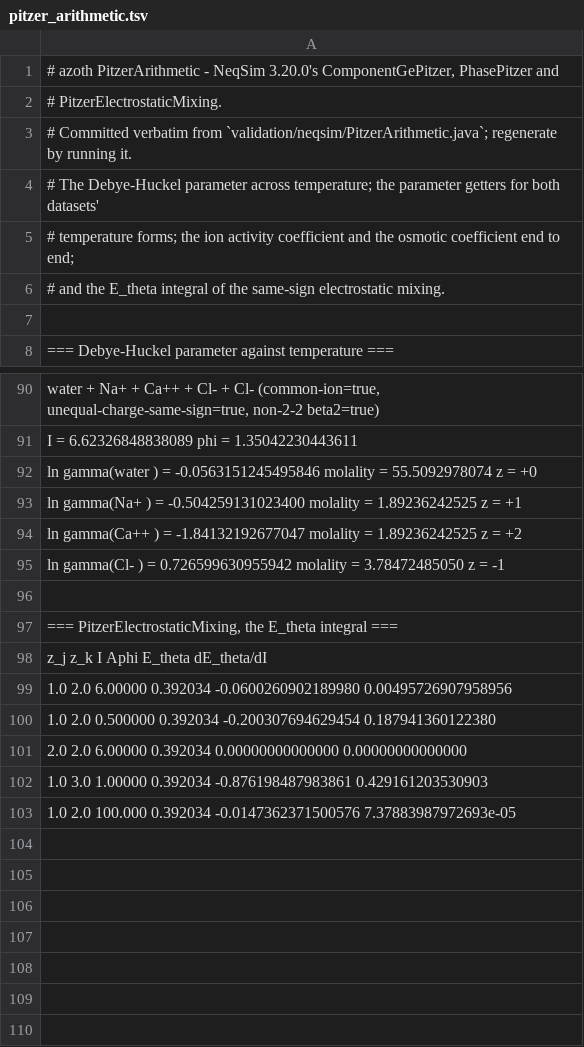
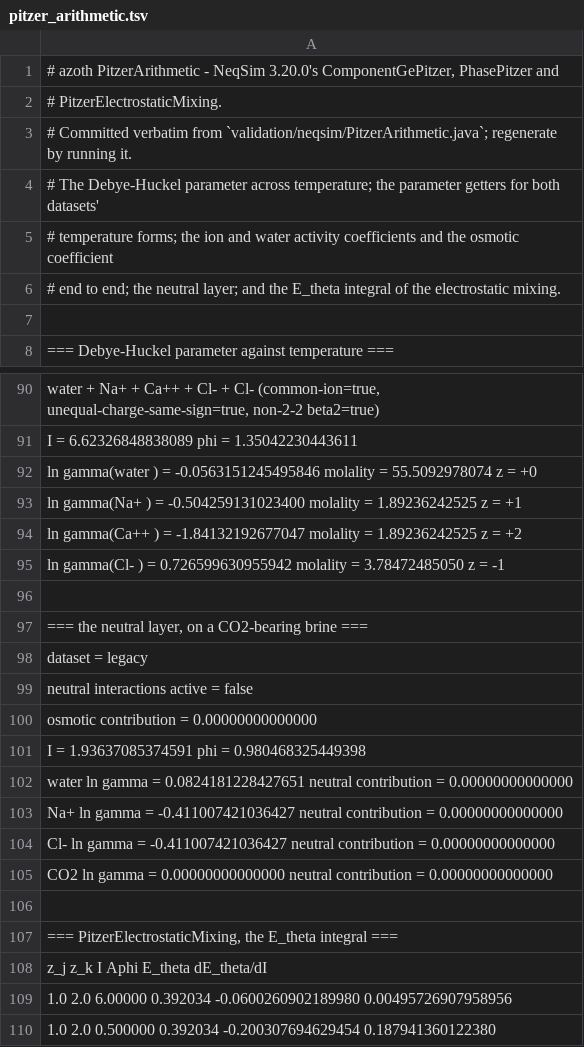
Before and after one commit to PatrickMockridge/Azoth, a TSV file: validation/neqsim/captures/pitzer_arithmetic.tsv, drawn as a sheet; only a part is shown, gaps mark what is left out; the shorter side is filled out with more unchanged rows.

```diff
--- a/validation/neqsim/captures/pitzer_arithmetic.tsv
+++ b/validation/neqsim/captures/pitzer_arithmetic.tsv
@@ -4,4 +4,4 @@
 # The Debye-Huckel parameter across temperature; the parameter getters for both datasets'
-# temperature forms; the ion activity coefficient and the osmotic coefficient end to end;
-# and the E_theta integral of the same-sign electrostatic mixing.
+# temperature forms; the ion and water activity coefficients and the osmotic coefficient
+# end to end; the neutral layer; and the E_theta integral of the electrostatic mixing.
 
@@ -95,2 +95,12 @@
     ln gamma(Cl-   ) =      0.726599630955942   molality = 3.78472485050   z = -1
+
+=== the neutral layer, on a CO2-bearing brine ===
+  dataset = legacy
+  neutral interactions active = false
+  osmotic contribution = 0.00000000000000
+  I = 1.93637085374591   phi = 0.980468325449398
+    water  ln gamma =     0.0824181228427651   neutral contribution =       0.00000000000000
+    Na+    ln gamma =     -0.411007421036427   neutral contribution =       0.00000000000000
+    Cl-    ln gamma =     -0.411007421036427   neutral contribution =       0.00000000000000
+    CO2    ln gamma =       0.00000000000000   neutral contribution =       0.00000000000000
 
```
Also changed, not shown: 4 other files.
